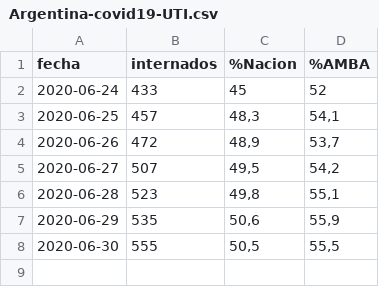
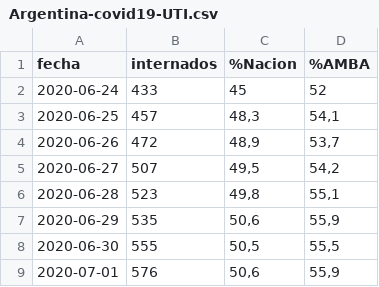
Before and after one commit to lucia15/Database-Covid19-Argentina, a CSV file: Argentina-covid19-UTI.csv, drawn as a sheet; the diff names each change by its address in the sheet, - before the commit and + after, or states it on an @@ line.

```diff
--- a/Argentina-covid19-UTI.csv
+++ b/Argentina-covid19-UTI.csv
+row 9: 2020-07-01 | 576 | 50,6 | 55,9
```
Also changed, not shown: Argentina-covid19-fallecidos.csv, Argentina-covid19-por-provincia.csv, 1 other file.
